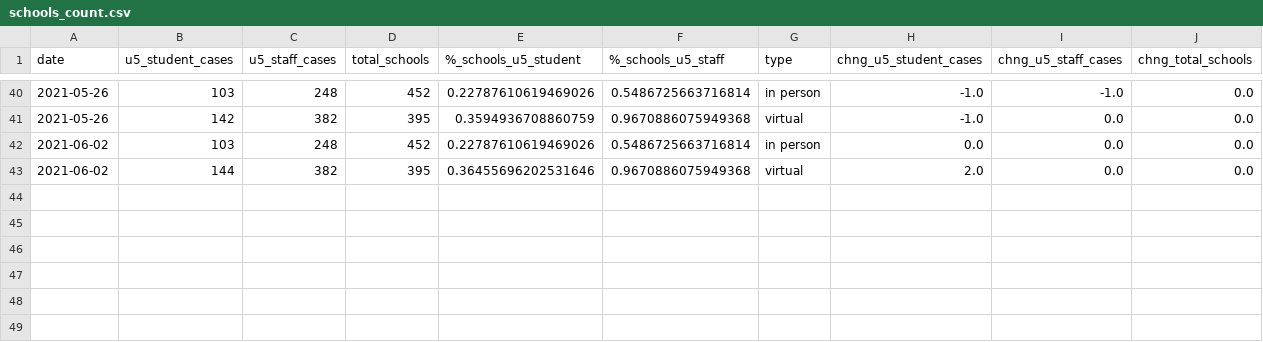
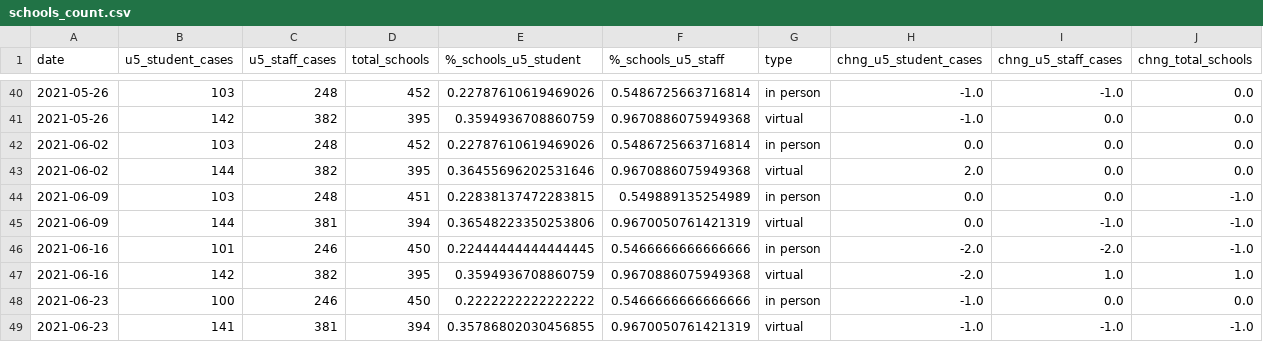
Before and after one commit to SmirkyGraphs/ri-covid19-updates, a CSV file: data/reports/schools_count.csv, drawn as a sheet; only a part is shown, gaps mark what is left out.

```diff
--- a/data/reports/schools_count.csv
+++ b/data/reports/schools_count.csv
@@ -43 +43,7 @@ date,u5_student_cases,u5_staff_cases,total_schools,%_schools_u5_student,%_school
 2021-06-02,144,382,395,0.36455696202531646,0.9670886075949368,virtual,2.0,0.0,0.0
+2021-06-09,103,248,451,0.22838137472283815,0.549889135254989,in person,0.0,0.0,-1.0
+2021-06-09,144,381,394,0.36548223350253806,0.9670050761421319,virtual,0.0,-1.0,-1.0
+2021-06-16,101,246,450,0.22444444444444445,0.5466666666666666,in person,-2.0,-2.0,-1.0
+2021-06-16,142,382,395,0.3594936708860759,0.9670886075949368,virtual,-2.0,1.0,1.0
+2021-06-23,100,246,450,0.2222222222222222,0.5466666666666666,in person,-1.0,0.0,0.0
+2021-06-23,141,381,394,0.35786802030456855,0.9670050761421319,virtual,-1.0,-1.0,-1.0
```
Also changed, not shown: data/clean/vaccine-vaccination_data-clean.csv, data/raw/geo-ri-covid-19.csv, 55 other files.
